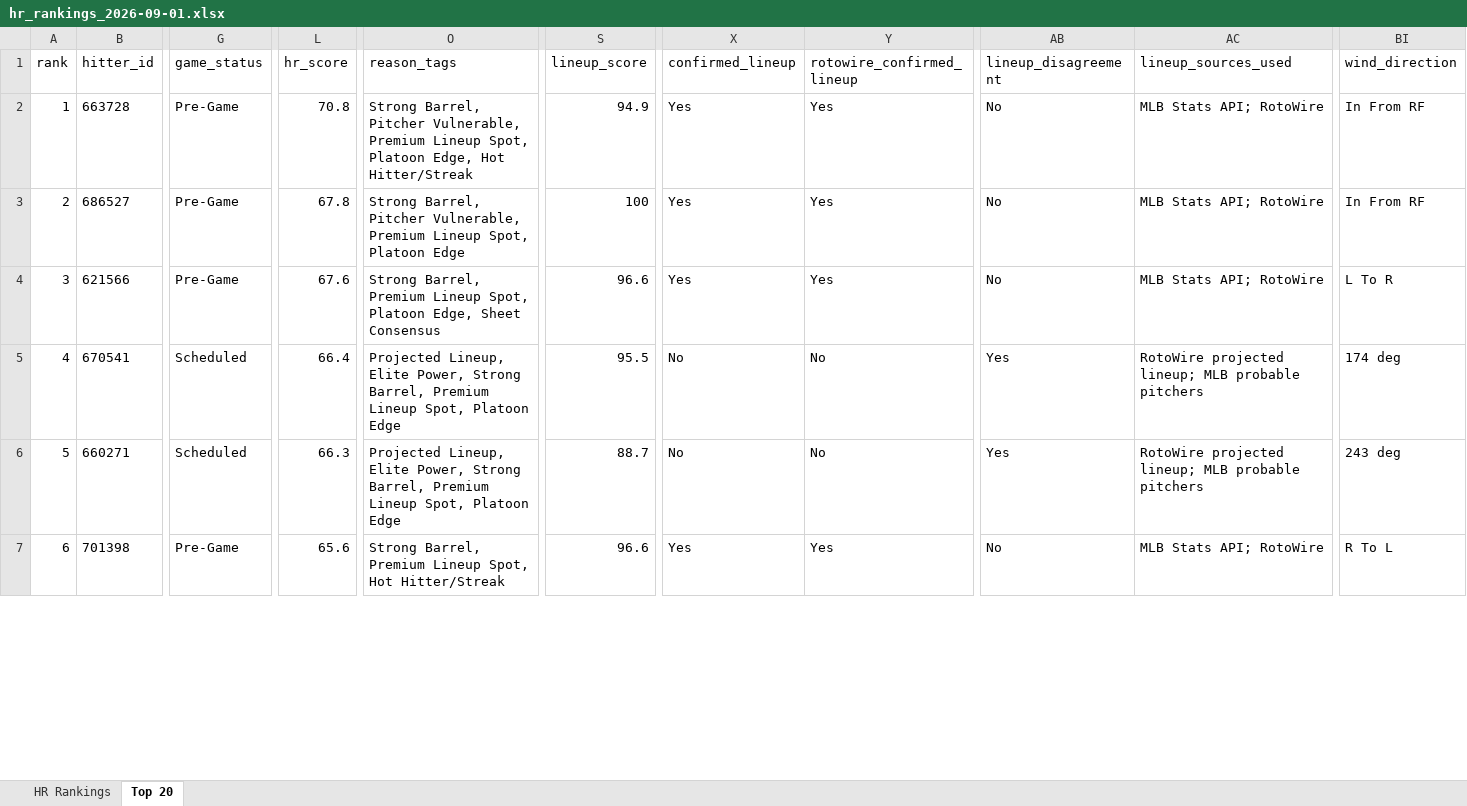
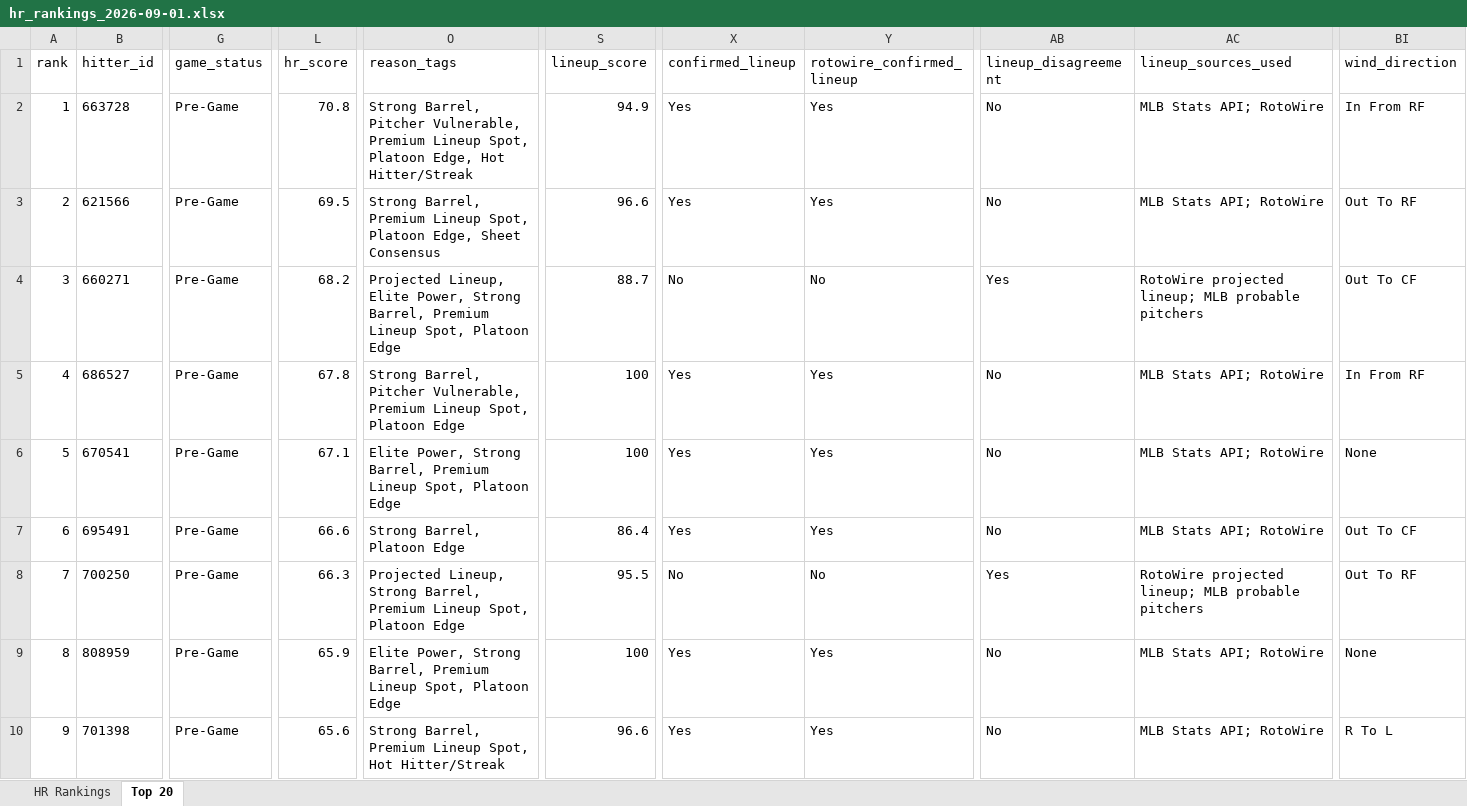
Before and after one commit to etbell28/ghost-analytics, an Excel workbook: outputs/daily/hr_rankings_2026-09-01.xlsx, sheet Top 20, drawn as a sheet; only a part is shown, gaps mark what is left out; values as stored, in another font and other column widths than the file's, no borders; removed rows and columns are numbered as before the commit, all else as after; rows hold the shown columns only; the diff covers the shown part only; the diff names each change by its address in the sheet, - before the commit and + after, or states it on an @@ line.

```diff
--- a/outputs/daily/hr_rankings_2026-09-01.xlsx (sheet Top 20)
+++ b/outputs/daily/hr_rankings_2026-09-01.xlsx (sheet Top 20)
+row 3: 2 | 621566 | Pre-Game | 69.5 | Strong Barrel, Premium Lineup Spot, Platoon Edge, Sheet Consensus | 96.6 | Yes | Yes | No | MLB Stats API; RotoWire | Out To RF
+row 4: 3 | 660271 | Pre-Game | 68.2 | Projected Lineup, Elite Power, Strong Barrel, Premium Lineup Spot, Platoon Edge | 88.7 | No | No | Yes | RotoWire projected lineup; MLB probable pitchers | Out To CF
@@ column A (rank) renumbered between rows 5 and 21 @@
-row 4: 3 | 621566 | Pre-Game | 67.6 | Strong Barrel, Premium Lineup Spot, Platoon Edge, Sheet Consensus | 96.6 | Yes | Yes | No | MLB Stats API; RotoWire | L To R
-G6 (game_status): Scheduled
+G6 (game_status): Pre-Game
-L6 (hr_score): 66.4
+L6 (hr_score): 67.1
-O6 (reason_tags): Projected Lineup, Elite Power,…
+O6 (reason_tags): Elite Power,…
-S6 (lineup_score): 95.5
+S6 (lineup_score): 100
-X6 (confirmed_lineup): No
+X6 (confirmed_lineup): Yes
-Y6 (rotowire_confirmed_lineup): No
+Y6 (rotowire_confirmed_lineup): Yes
-AB6 (lineup_disagreement): Yes
+AB6 (lineup_disagreement): No
-AC6 (lineup_sources_used): RotoWire projected lineup; MLB probable pitchers
+AC6 (lineup_sources_used): MLB Stats API; RotoWire
-BI6 (wind_direction): 174 deg
+BI6 (wind_direction): None
-row 6: 5 | 660271 | Scheduled | 66.3 | Projected Lineup, Elite Power, Strong Barrel, Premium Lineup Spot, Platoon Edge | 88.7 | No | No | Yes | RotoWire projected lineup; MLB probable pitchers | 243 deg
+row 7: 6 | 695491 | Pre-Game | 66.6 | Strong Barrel, Platoon Edge | 86.4 | Yes | Yes | No | MLB Stats API; RotoWire | Out To CF
+row 8: 7 | 700250 | Pre-Game | 66.3 | Projected Lineup, Strong Barrel, Premium Lineup Spot, Platoon Edge | 95.5 | No | No | Yes | RotoWire projected lineup; MLB probable pitchers | Out To RF
+row 9: 8 | 808959 | Pre-Game | 65.9 | Elite Power, Strong Barrel, Premium Lineup Spot, Platoon Edge | 100 | Yes | Yes | No | MLB Stats API; RotoWire | None
```
Also changed, not shown: 5 added rows, 8 removed rows and 53 edited cells elsewhere in this sheet, sheet HR Rankings, outputs/hr_rankings.xlsx, 8 other files.
